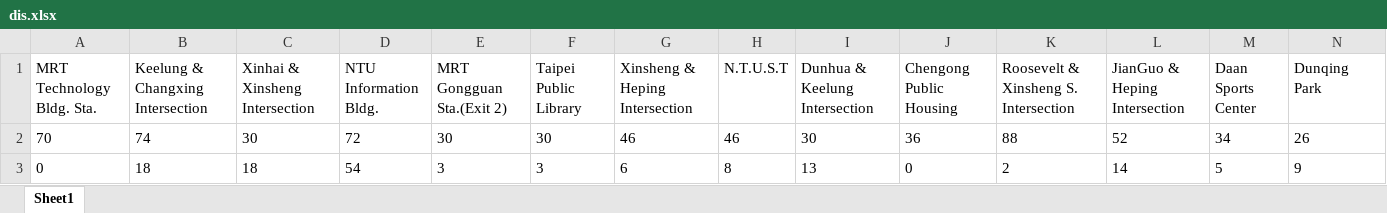
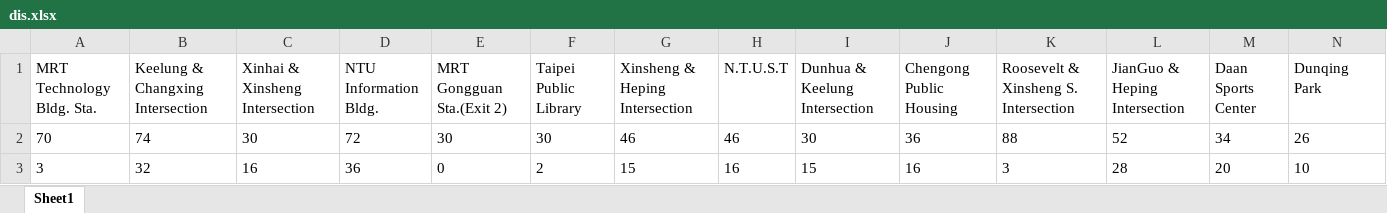
Before and after one commit to CodingSheep1229/ORfinal.github.io, an Excel workbook: img/dis.xlsx, sheet Sheet1, drawn as a sheet; only a part is shown; values as stored, in another font and other column widths than the file's, no borders; removed rows and columns are numbered as before the commit, all else as after; rows hold the shown columns only; the diff names each change by its address in the sheet, - before the commit and + after, or states it on an @@ line.

```diff
--- a/img/dis.xlsx (sheet Sheet1)
+++ b/img/dis.xlsx (sheet Sheet1)
-row 3: 0 | 18 | 18 | 54 | 3 | 3 | 6 | 8 | 13 | 0 | 2 | 14 | 5 | 9
+row 3: 3 | 32 | 16 | 36 | 0 | 2 | 15 | 16 | 15 | 16 | 3 | 28 | 20 | 10
```
Also changed, not shown: img/result.xlsx, 8 other files.
